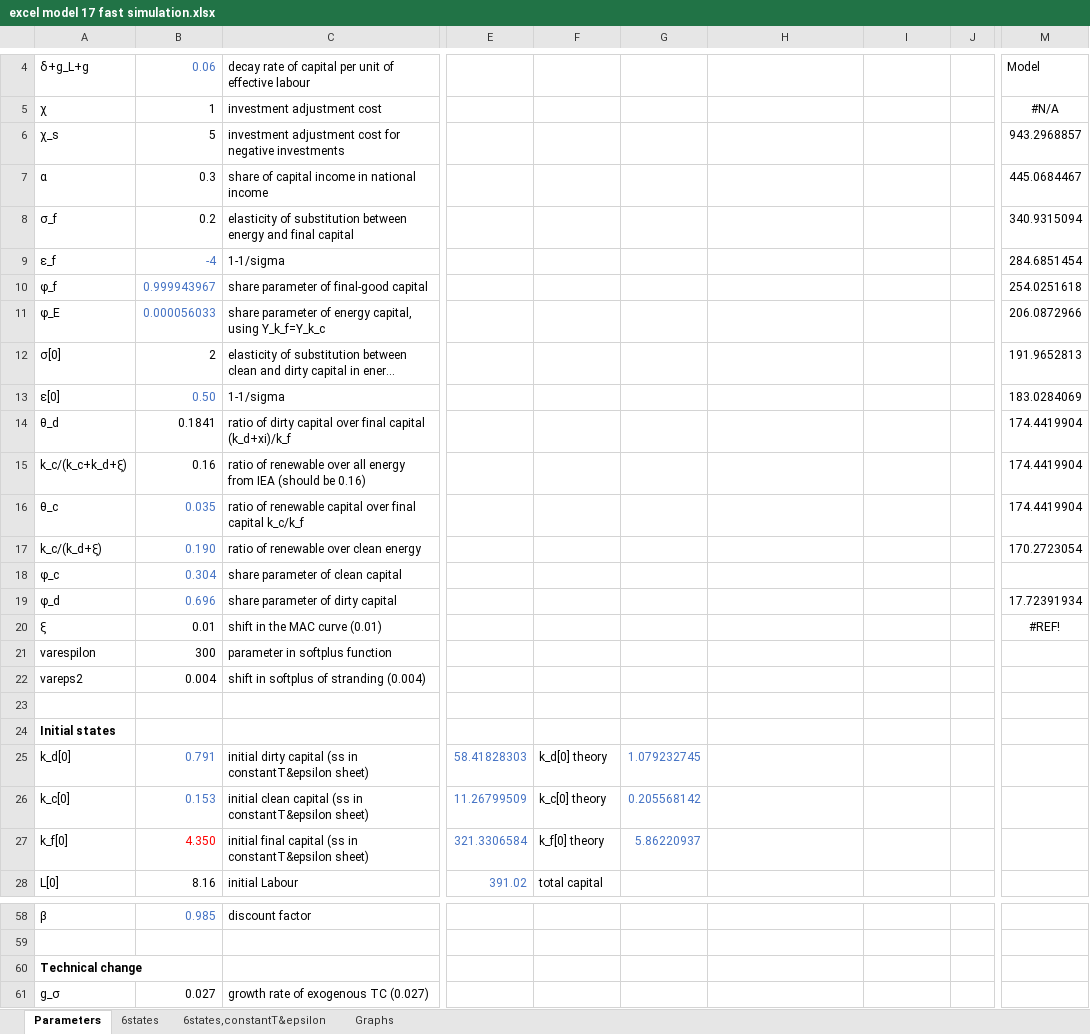
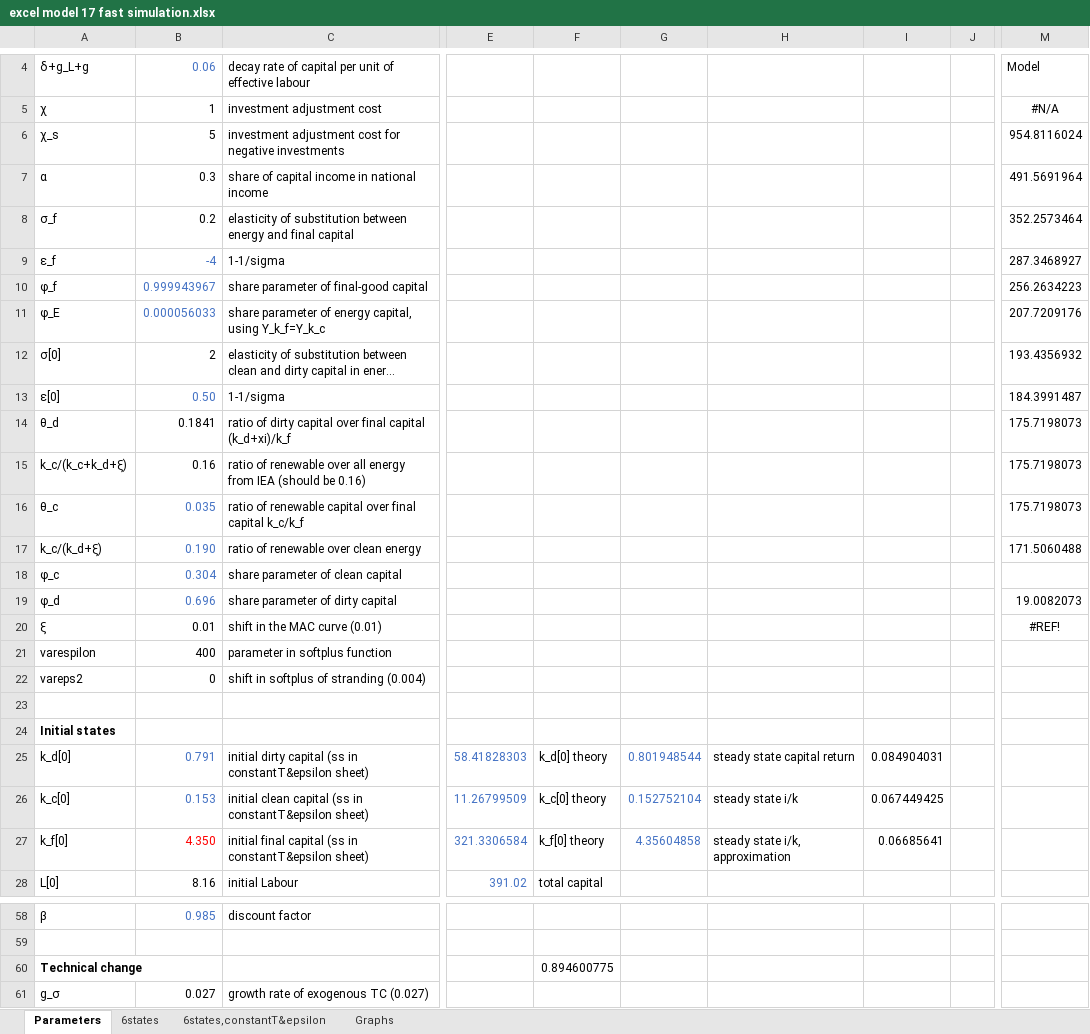
Before and after one commit to FVenmans/As_If_The_Transition_Matters, an Excel workbook: excel model 17 fast simulation.xlsx, sheet Parameters, drawn as a sheet; only a part is shown, gaps mark what is left out; long unchanged cells end in …; values as stored, in another font and other column widths than the file's, no borders; charts and pictures not drawn; the diff names each change by its address in the sheet, - before the commit and + after, or states it on an @@ line.

Commit message:
Update excel model 17 fast simulation.xlsx
Adding (correcting) the theoretical formula of steady state kf.

```diff
--- a/excel model 17 fast simulation.xlsx (sheet Parameters)
+++ b/excel model 17 fast simulation.xlsx (sheet Parameters)
-M6: 943.2968857
+M6: 954.8116024
-M7: 445.0684467
+M7: 491.5691964
-M8: 340.9315094
+M8: 352.2573464
-M9: 284.6851454
+M9: 287.3468927
-M10: 254.0251618
+M10: 256.2634223
-M11: 206.0872966
+M11: 207.7209176
-M12: 191.9652813
+M12: 193.4356932
-M13: 183.0284069
+M13: 184.3991487
-M14:M16: 174.4419904
+M14:M16: 175.7198073
-M17: 170.2723054
+M17: 171.5060488
-M19: 17.72391934
+M19: 19.0082073
-B21: 300
+B21: 400
-B22: 0.004
+B22: 0
-G25: 1.079232745
+G25: 0.801948544
-H25: (empty)
+H25: steady state capital return
-I25: (empty)
+I25: 0.084904031
-G26: 0.205568142
+G26: 0.152752104
-H26: (empty)
+H26: steady state i/k
-I26: (empty)
+I26: 0.067449425
-G27: 5.86220937
+G27: 4.35604858
-H27: (empty)
+H27: steady state i/k, approximation
-I27: (empty)
+I27: 0.06685641
-F60: (empty)
+F60: 0.894600775
```
Also changed, not shown: sheet 6states, charts or pictures.
